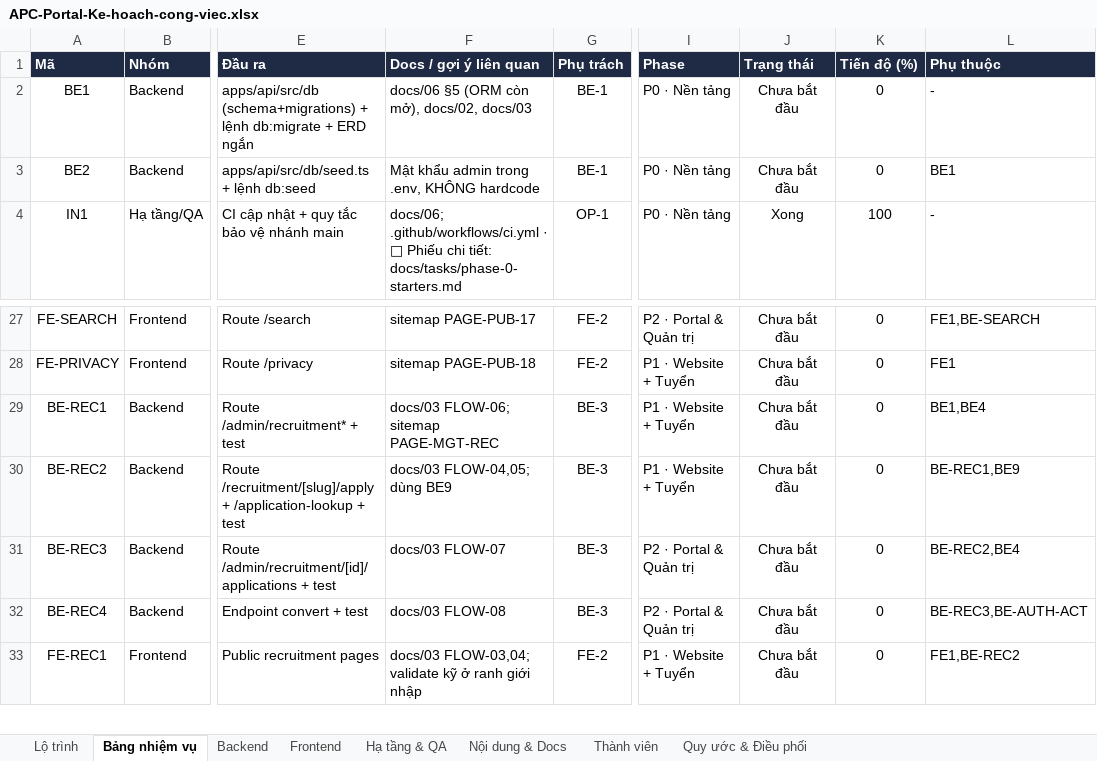
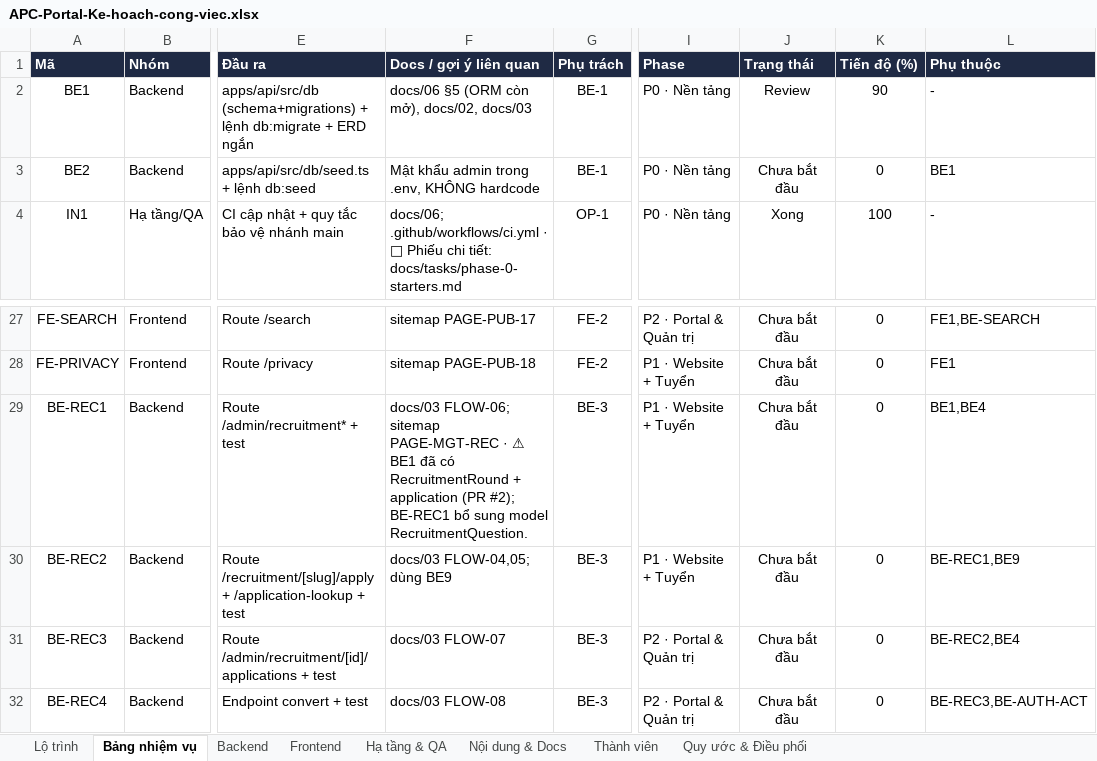
Before and after one commit to GrootTheDeveloper/apc-portal, an Excel workbook: APC-Portal-Ke-hoach-cong-viec.xlsx, sheet Bảng nhiệm vụ, drawn as a sheet; only a part is shown, gaps mark what is left out; the shorter side is filled out with more unchanged rows; values as stored, in another font and other column widths than the file's, no borders; conditional formats not drawn; the diff names each change by its address in the sheet, - before the commit and + after, or states it on an @@ line.

```diff
--- a/APC-Portal-Ke-hoach-cong-viec.xlsx (sheet Bảng nhiệm vụ)
+++ b/APC-Portal-Ke-hoach-cong-viec.xlsx (sheet Bảng nhiệm vụ)
-J2 (Trạng thái): Chưa bắt đầu
+J2 (Trạng thái): Review
-K2 (Tiến độ (%)): 0
+K2 (Tiến độ (%)): 90
-F29 (Docs / gợi ý liên quan): …sitemap PAGE-MGT-REC
+F29 (Docs / gợi ý liên quan): …sitemap PAGE-MGT-REC · ⚠ BE1 đã có RecruitmentRound + application (PR #2); BE-REC1 bổ sung model RecruitmentQuestion.
```
Also changed, not shown: sheet Lộ trình, 1 other file.
